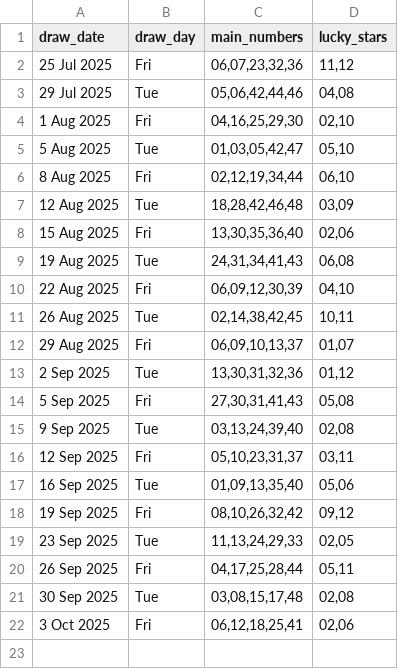
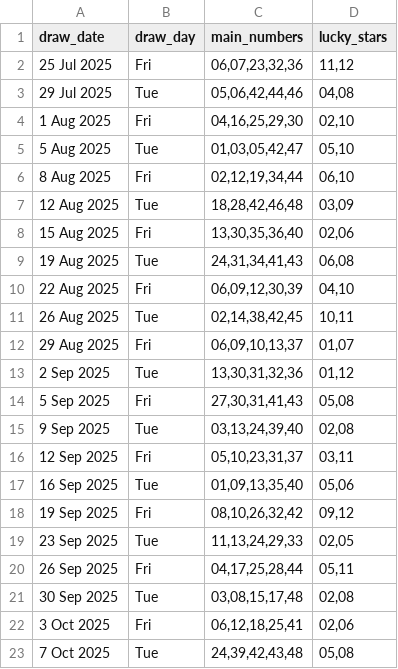
Before and after one commit to Kwill3/lottery_historical_data, a CSV file: data/derived-csv/euromillions.csv, drawn as a sheet; the diff names each change by its address in the sheet, - before the commit and + after, or states it on an @@ line.

```diff
--- a/data/derived-csv/euromillions.csv
+++ b/data/derived-csv/euromillions.csv
+row 23: 7 Oct 2025 | Tue | 24,39,42,43,48 | 05,08
```
Also changed, not shown: data/derived-csv/thunderball.csv.
